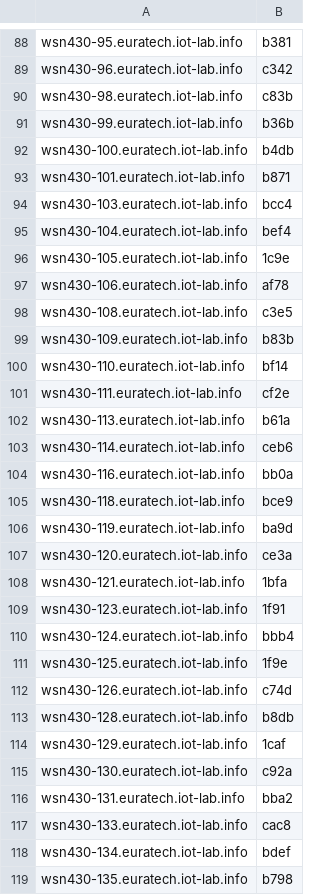
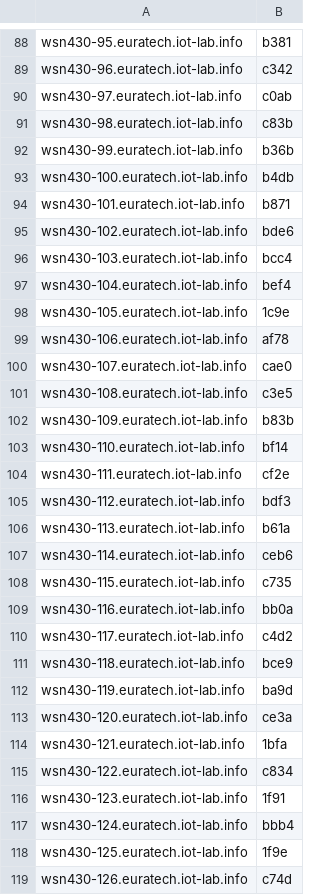
Before and after one commit to iot-lab/iot-lab, a CSV file: tools_and_scripts/platform_uids_scripts/uid_cmp_ok.csv, drawn as a sheet; only a part is shown, gaps mark what is left out; the shorter side is filled out with more unchanged rows; the diff covers the shown part only; the diff names each change by its address in the sheet, - before the commit and + after, or states it on an @@ line.

```diff
--- a/tools_and_scripts/platform_uids_scripts/uid_cmp_ok.csv
+++ b/tools_and_scripts/platform_uids_scripts/uid_cmp_ok.csv
+row 90: wsn430-97.euratech.iot-lab.info | c0ab
+row 95: wsn430-102.euratech.iot-lab.info | bde6
+row 100: wsn430-107.euratech.iot-lab.info | cae0
+row 105: wsn430-112.euratech.iot-lab.info | bdf3
+row 108: wsn430-115.euratech.iot-lab.info | c735
+row 110: wsn430-117.euratech.iot-lab.info | c4d2
+row 115: wsn430-122.euratech.iot-lab.info | c834
```
Also changed, not shown: 15 added rows elsewhere in this file, tools_and_scripts/platform_uids_scripts/uid_cmp_ignored.csv, tools_and_scripts/platform_uids_scripts/uid_cmp_ko.csv, 3 other files.
